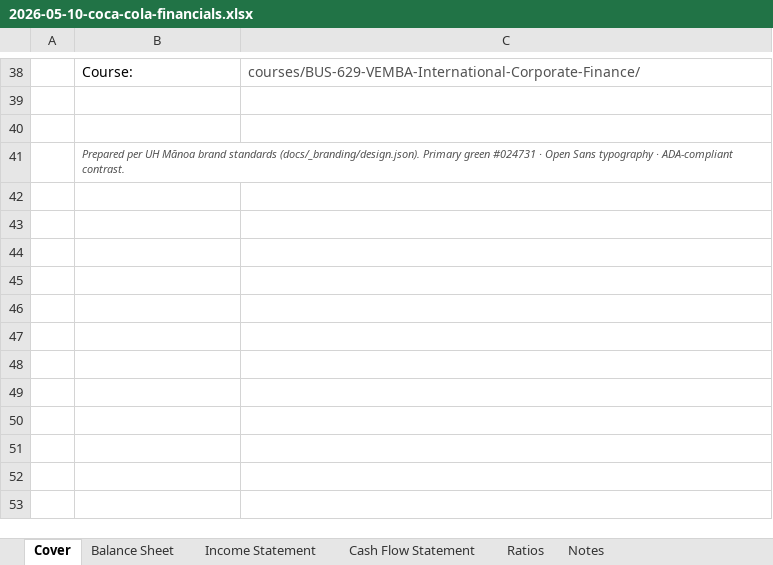
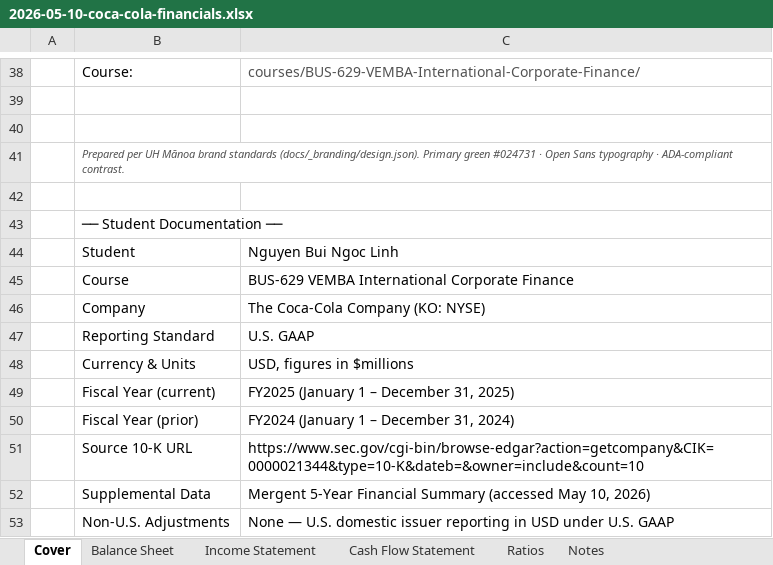
Before and after one commit to Linh28295/Corporate-Finance, an Excel workbook: models/builds/2026-05-10-coca-cola-financials.xlsx, sheet Cover, drawn as a sheet; only a part is shown, gaps mark what is left out; values as stored, in another font and other column widths than the file's, no borders; the diff names each change by its address in the sheet, - before the commit and + after, or states it on an @@ line.

```diff
--- a/models/builds/2026-05-10-coca-cola-financials.xlsx (sheet Cover)
+++ b/models/builds/2026-05-10-coca-cola-financials.xlsx (sheet Cover)
+row 42: (empty)
+row 43:  | ── Student Documentation ──
+row 44:  | Student | Nguyen Bui Ngoc Linh
+row 45:  | Course | BUS-629 VEMBA International Corporate Finance
+row 46:  | Company | The Coca-Cola Company (KO: NYSE)
+row 47:  | Reporting Standard | U.S. GAAP
+row 48:  | Currency & Units | USD, figures in $millions
+row 49:  | Fiscal Year (current) | FY2025 (January 1 – December 31, 2025)
+row 50:  | Fiscal Year (prior) | FY2024 (January 1 – December 31, 2024)
+row 51:  | Source 10-K URL | https://www.sec.gov/cgi-bin/browse-edgar?action=getcompany&CIK=0000021344&type=10-K&dateb=&owner=include&count=10
+row 52:  | Supplemental Data | Mergent 5-Year Financial Summary (accessed May 10, 2026)
+row 53:  | Non-U.S. Adjustments | None — U.S. domestic issuer reporting in USD under U.S. GAAP
```
Also changed, not shown: sheet Cash Flow Statement, sheet Notes.
